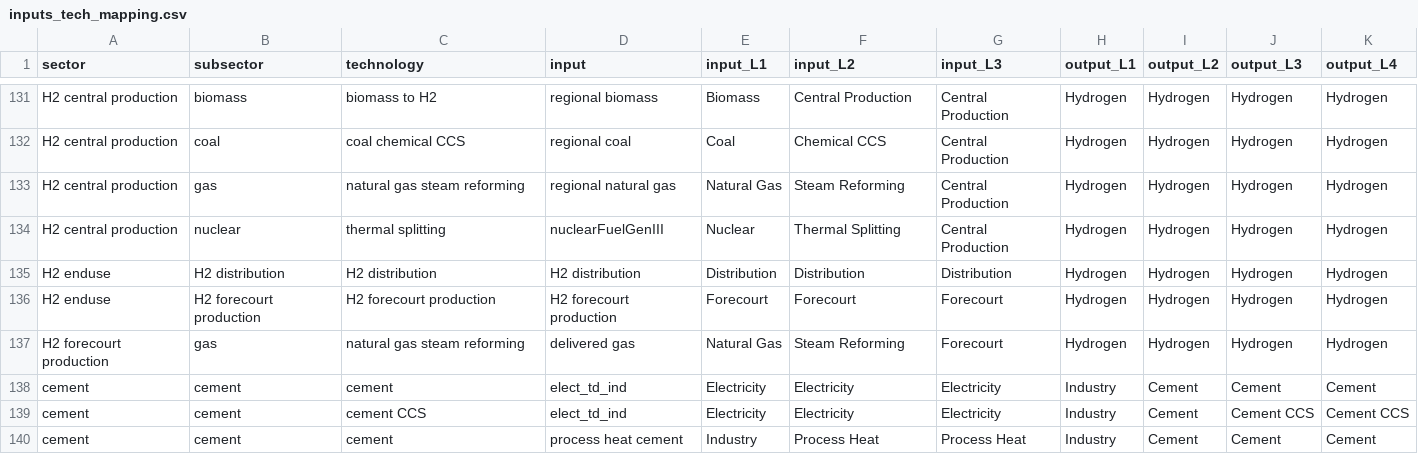
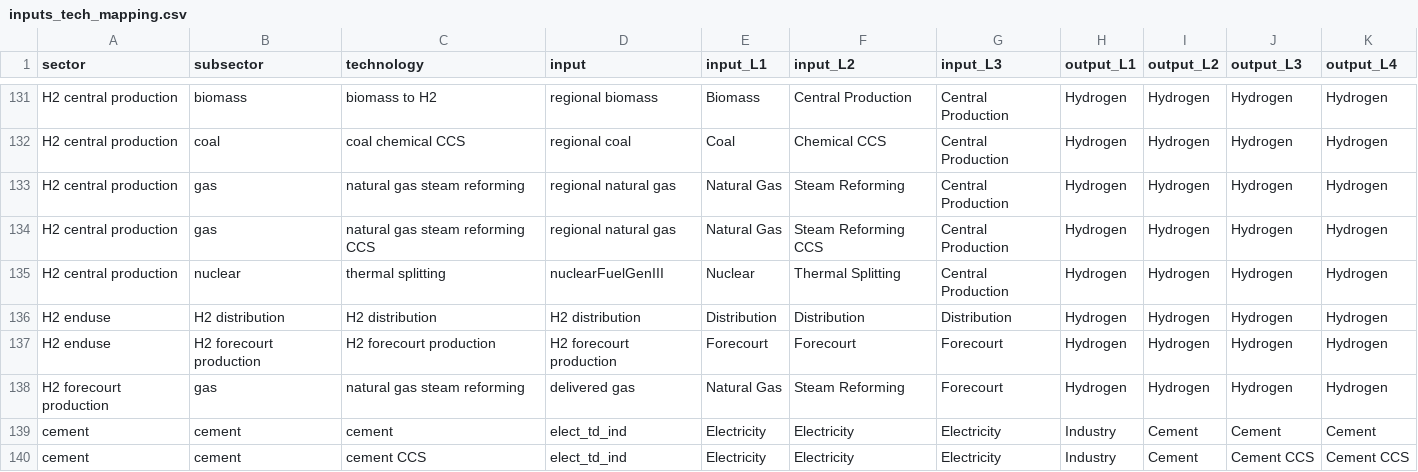
Before and after one commit to hassaniazi/interflow-gcam, a CSV file: data/mappings/inputs_tech_mapping.csv, drawn as a sheet; only a part is shown, gaps mark what is left out; the shorter side is filled out with more unchanged rows.

```diff
--- a/data/mappings/inputs_tech_mapping.csv
+++ b/data/mappings/inputs_tech_mapping.csv
@@ -133,2 +133,3 @@ H2 central production,coal,coal chemical CCS,regional coal,Coal,Chemical CCS,Cen
 H2 central production,gas,natural gas steam reforming,regional natural gas,Natural Gas,Steam Reforming,Central Production,Hydrogen,Hydrogen,Hydrogen,Hydrogen
+H2 central production,gas,natural gas steam reforming CCS,regional natural gas,Natural Gas,Steam Reforming CCS,Central Production,Hydrogen,Hydrogen,Hydrogen,Hydrogen
 H2 central production,nuclear,thermal splitting,nuclearFuelGenIII,Nuclear,Thermal Splitting,Central Production,Hydrogen,Hydrogen,Hydrogen,Hydrogen
```
Also changed, not shown: 2 other files.
